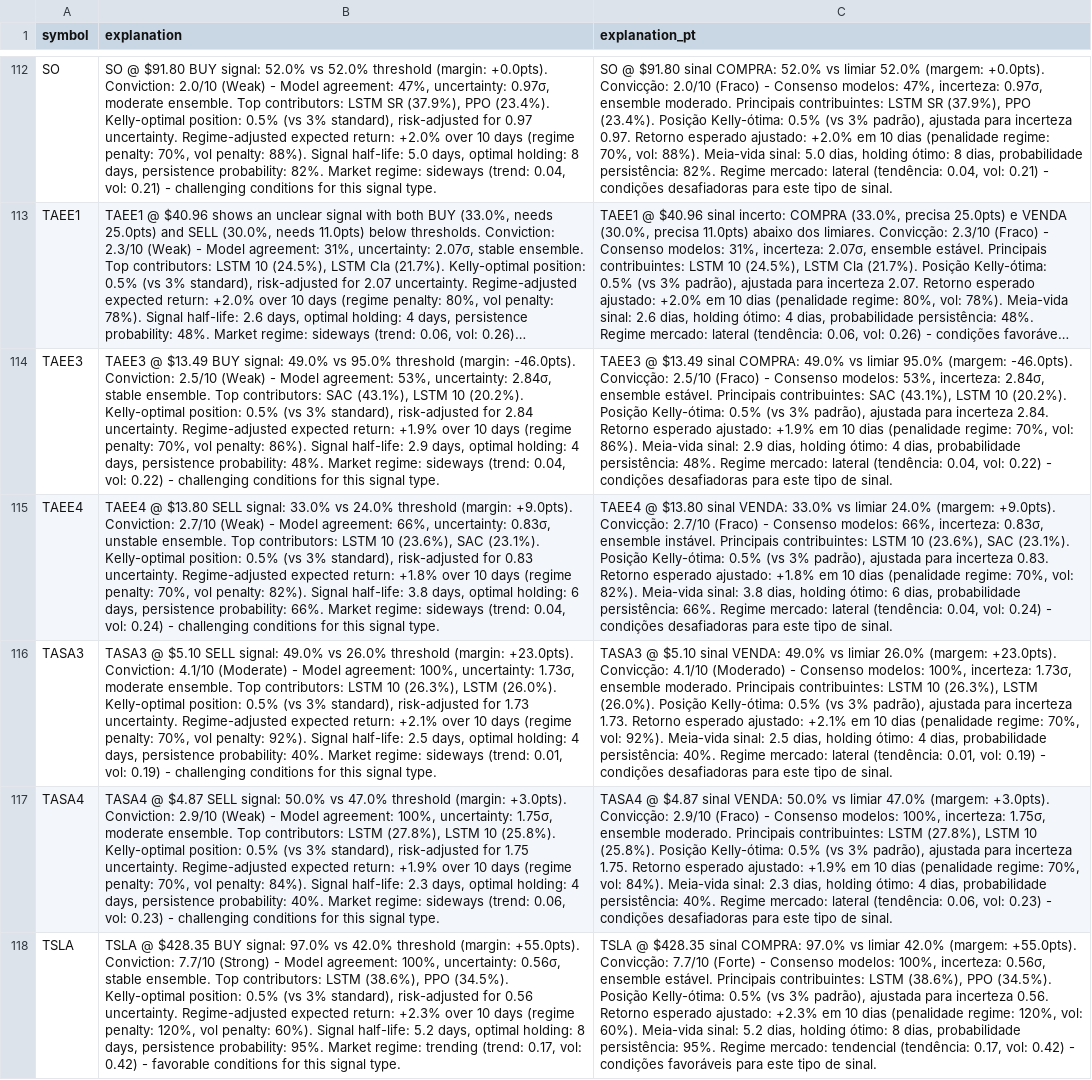
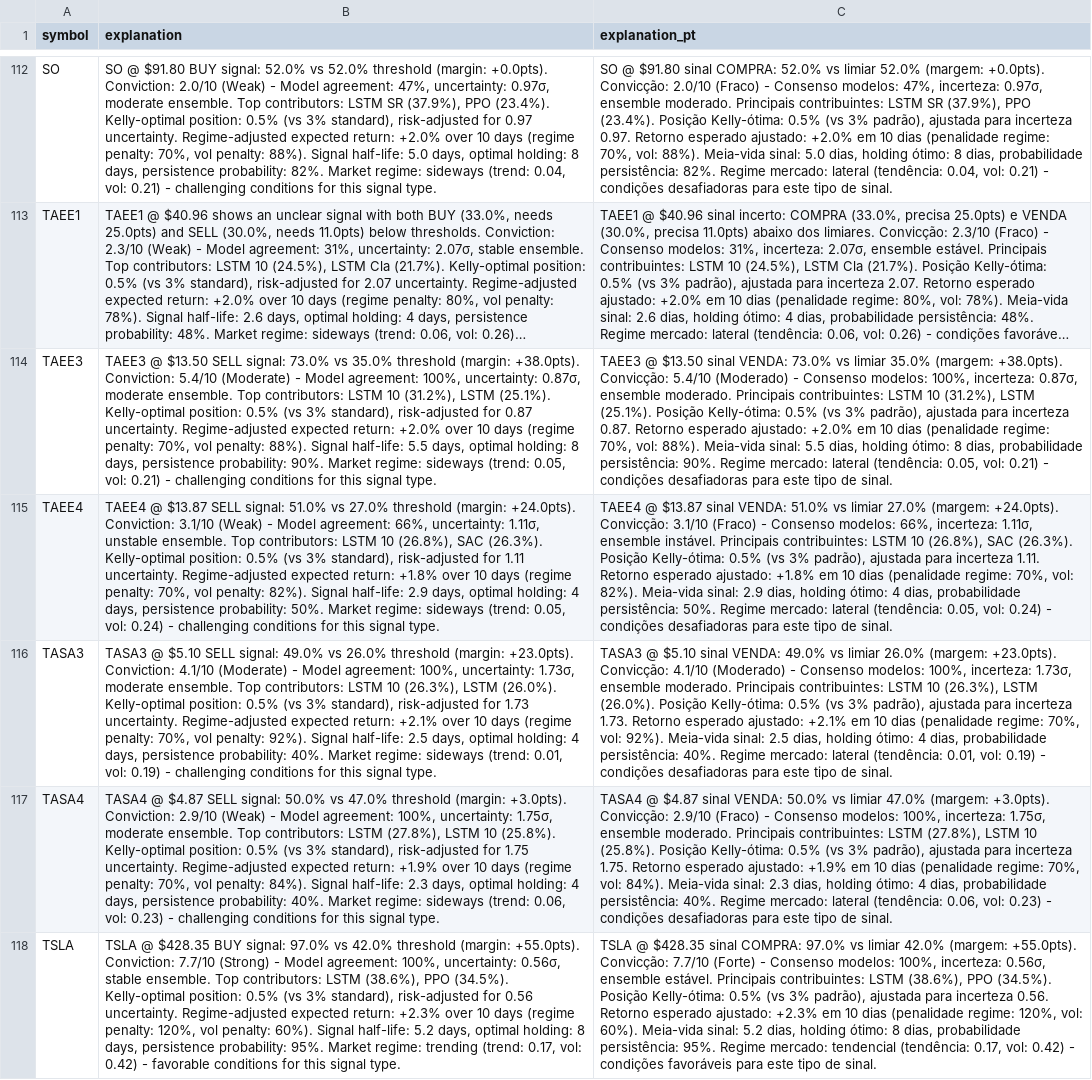
Before and after one commit to eSehnem/esehnem.github.io, a CSV file: combined_stock_signals.csv, drawn as a sheet; only a part is shown, gaps mark what is left out; long unchanged cells end in …; the diff names each change by its address in the sheet, - before the commit and + after, or states it on an @@ line.

Commit message:
Update combined_stock_signals.csv (automation)

```diff
--- a/combined_stock_signals.csv
+++ b/combined_stock_signals.csv
-B114 (explanation): TAEE3 @ $13.49 BUY signal: 49.0% vs 95.0% threshold (margin: -46.0pts). Conviction: 2.5/10 (Weak) - Model agreement: 53%, uncertainty: 2.84σ, stable ensemble. Top contributors: SAC (43.1%), LSTM 10 (20.2%). Kelly-optimal position: 0.5% (vs 3% standard), risk-adjusted for 2.84 uncertainty. Regime-adjusted expected return: +1.9% over 10 days (regime penalty: 70%, vol penalty: 86%). Signal half-life: 2.9 days, optimal holding: 4 days, persistence probability: 48%. Market regime: sideways (trend: 0.04, vol: 0.22) - challenging…
+B114 (explanation): TAEE3 @ $13.50 SELL signal: 73.0% vs 35.0% threshold (margin: +38.0pts). Conviction: 5.4/10 (Moderate) - Model agreement: 100%, uncertainty: 0.87σ, moderate ensemble. Top contributors: LSTM 10 (31.2%), LSTM (25.1%). Kelly-optimal position: 0.5% (vs 3% standard), risk-adjusted for 0.87 uncertainty. Regime-adjusted expected return: +2.0% over 10 days (regime penalty: 70%, vol penalty: 88%). Signal half-life: 5.5 days, optimal holding: 8 days, persistence probability: 90%. Market regime: sideways (trend: 0.05, vol: 0.21) - challenging…
-C114 (explanation_pt): TAEE3 @ $13.49 sinal COMPRA: 49.0% vs limiar 95.0% (margem: -46.0pts). Convicção: 2.5/10 (Fraco) - Consenso modelos: 53%, incerteza: 2.84σ, ensemble estável. Principais contribuintes: SAC (43.1%), LSTM 10 (20.2%). Posição Kelly-ótima: 0.5% (vs 3% padrão), ajustada para incerteza 2.84. Retorno esperado ajustado: +1.9% em 10 dias (penalidade regime: 70%, vol: 86%). Meia-vida sinal: 2.9 dias, holding ótimo: 4 dias, probabilidade persistência: 48%. Regime mercado: lateral (tendência: 0.04, vol: 0.22) - condições…
+C114 (explanation_pt): TAEE3 @ $13.50 sinal VENDA: 73.0% vs limiar 35.0% (margem: +38.0pts). Convicção: 5.4/10 (Moderado) - Consenso modelos: 100%, incerteza: 0.87σ, ensemble moderado. Principais contribuintes: LSTM 10 (31.2%), LSTM (25.1%). Posição Kelly-ótima: 0.5% (vs 3% padrão), ajustada para incerteza 0.87. Retorno esperado ajustado: +2.0% em 10 dias (penalidade regime: 70%, vol: 88%). Meia-vida sinal: 5.5 dias, holding ótimo: 8 dias, probabilidade persistência: 90%. Regime mercado: lateral (tendência: 0.05, vol: 0.21) - condições…
-B115 (explanation): TAEE4 @ $13.80 SELL signal: 33.0% vs 24.0% threshold (margin: +9.0pts). Conviction: 2.7/10 (Weak) - Model agreement: 66%, uncertainty: 0.83σ, unstable ensemble. Top contributors: LSTM 10 (23.6%), SAC (23.1%). Kelly-optimal position: 0.5% (vs 3% standard), risk-adjusted for 0.83 uncertainty. Regime-adjusted expected return: +1.8% over 10 days (regime penalty: 70%, vol penalty: 82%). Signal half-life: 3.8 days, optimal holding: 6 days, persistence probability: 66%. Market regime: sideways (trend: 0.04, vol: 0.24)…
+B115 (explanation): TAEE4 @ $13.87 SELL signal: 51.0% vs 27.0% threshold (margin: +24.0pts). Conviction: 3.1/10 (Weak) - Model agreement: 66%, uncertainty: 1.11σ, unstable ensemble. Top contributors: LSTM 10 (26.8%), SAC (26.3%). Kelly-optimal position: 0.5% (vs 3% standard), risk-adjusted for 1.11 uncertainty. Regime-adjusted expected return: +1.8% over 10 days (regime penalty: 70%, vol penalty: 82%). Signal half-life: 2.9 days, optimal holding: 4 days, persistence probability: 50%. Market regime: sideways (trend: 0.05, vol: 0.24)…
-C115 (explanation_pt): TAEE4 @ $13.80 sinal VENDA: 33.0% vs limiar 24.0% (margem: +9.0pts). Convicção: 2.7/10 (Fraco) - Consenso modelos: 66%, incerteza: 0.83σ, ensemble instável. Principais contribuintes: LSTM 10 (23.6%), SAC (23.1%). Posição Kelly-ótima: 0.5% (vs 3% padrão), ajustada para incerteza 0.83. Retorno esperado ajustado: +1.8% em 10 dias (penalidade regime: 70%, vol: 82%). Meia-vida sinal: 3.8 dias, holding ótimo: 6 dias, probabilidade persistência: 66%. Regime mercado: lateral (tendência: 0.04, vol: 0.24)…
+C115 (explanation_pt): TAEE4 @ $13.87 sinal VENDA: 51.0% vs limiar 27.0% (margem: +24.0pts). Convicção: 3.1/10 (Fraco) - Consenso modelos: 66%, incerteza: 1.11σ, ensemble instável. Principais contribuintes: LSTM 10 (26.8%), SAC (26.3%). Posição Kelly-ótima: 0.5% (vs 3% padrão), ajustada para incerteza 1.11. Retorno esperado ajustado: +1.8% em 10 dias (penalidade regime: 70%, vol: 82%). Meia-vida sinal: 2.9 dias, holding ótimo: 4 dias, probabilidade persistência: 50%. Regime mercado: lateral (tendência: 0.05, vol: 0.24)…
```
